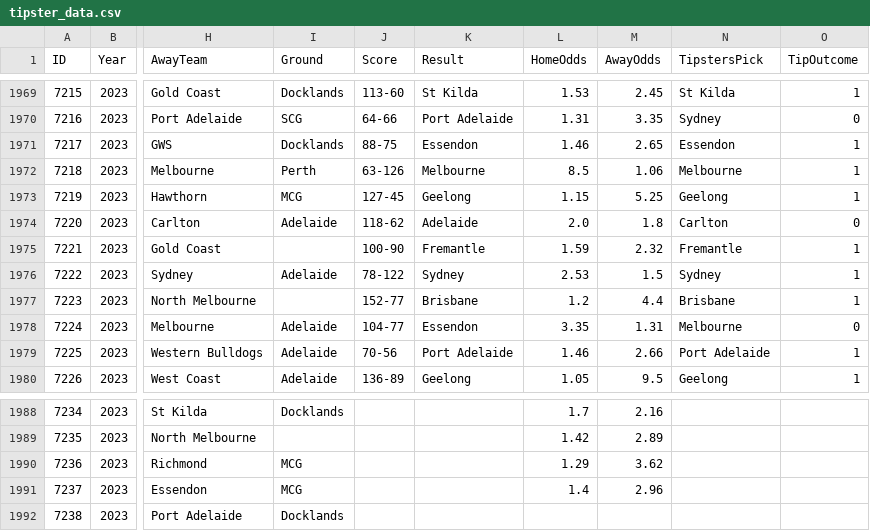
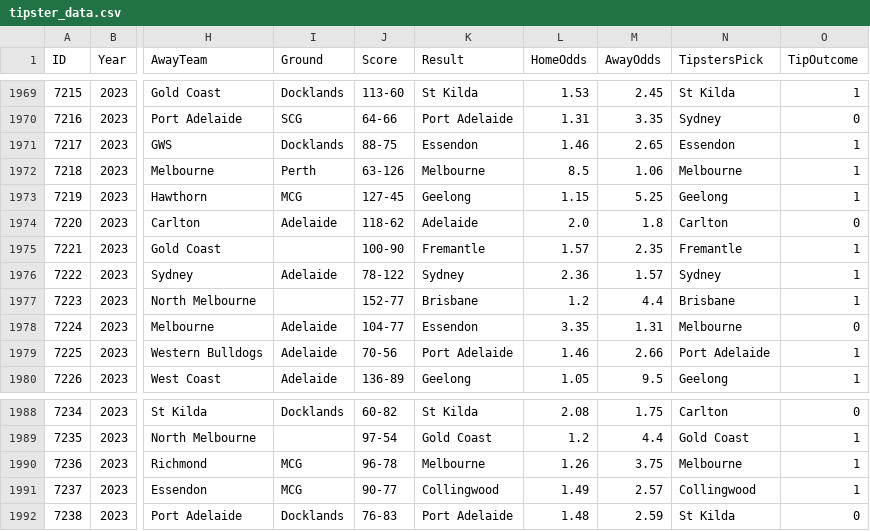
Before and after one commit to nickneos/tipster, a CSV file: tipster_data.csv, drawn as a sheet; only a part is shown, gaps mark what is left out; the diff covers the shown part only; the diff names each change by its address in the sheet, - before the commit and + after, or states it on an @@ line.

```diff
--- a/tipster_data.csv
+++ b/tipster_data.csv
-L1975 (HomeOdds): 1.59
+L1975 (HomeOdds): 1.57
-M1975 (AwayOdds): 2.32
+M1975 (AwayOdds): 2.35
-L1976 (HomeOdds): 2.53
+L1976 (HomeOdds): 2.36
-M1976 (AwayOdds): 1.5
+M1976 (AwayOdds): 1.57
-J1988 (Score): (empty)
+J1988 (Score): 60-82
-K1988 (Result): (empty)
+K1988 (Result): St Kilda
-L1988 (HomeOdds): 1.7
+L1988 (HomeOdds): 2.08
-M1988 (AwayOdds): 2.16
+M1988 (AwayOdds): 1.75
-N1988 (TipstersPick): (empty)
+N1988 (TipstersPick): Carlton
-O1988 (TipOutcome): (empty)
+O1988 (TipOutcome): 0
-J1989 (Score): (empty)
+J1989 (Score): 97-54
-K1989 (Result): (empty)
+K1989 (Result): Gold Coast
-L1989 (HomeOdds): 1.42
+L1989 (HomeOdds): 1.2
-M1989 (AwayOdds): 2.89
+M1989 (AwayOdds): 4.4
-N1989 (TipstersPick): (empty)
+N1989 (TipstersPick): Gold Coast
-O1989:O1991 (TipOutcome): (empty)
+O1989:O1991 (TipOutcome): 1
-J1990 (Score): (empty)
+J1990 (Score): 96-78
-K1990 (Result): (empty)
+K1990 (Result): Melbourne
-L1990 (HomeOdds): 1.29
+L1990 (HomeOdds): 1.26
-M1990 (AwayOdds): 3.62
+M1990 (AwayOdds): 3.75
-N1990 (TipstersPick): (empty)
+N1990 (TipstersPick): Melbourne
-J1991 (Score): (empty)
+J1991 (Score): 90-77
-K1991 (Result): (empty)
+K1991 (Result): Collingwood
-L1991 (HomeOdds): 1.4
+L1991 (HomeOdds): 1.49
-M1991 (AwayOdds): 2.96
+M1991 (AwayOdds): 2.57
-N1991 (TipstersPick): (empty)
+N1991 (TipstersPick): Collingwood
-J1992 (Score): (empty)
+J1992 (Score): 76-83
-K1992 (Result): (empty)
+K1992 (Result): Port Adelaide
-L1992 (HomeOdds): (empty)
+L1992 (HomeOdds): 1.48
-M1992 (AwayOdds): (empty)
+M1992 (AwayOdds): 2.59
-N1992 (TipstersPick): (empty)
+N1992 (TipstersPick): St Kilda
-O1992 (TipOutcome): (empty)
+O1992 (TipOutcome): 0
```
Also changed, not shown: 107 edited cells elsewhere in this file, 1 other file.
